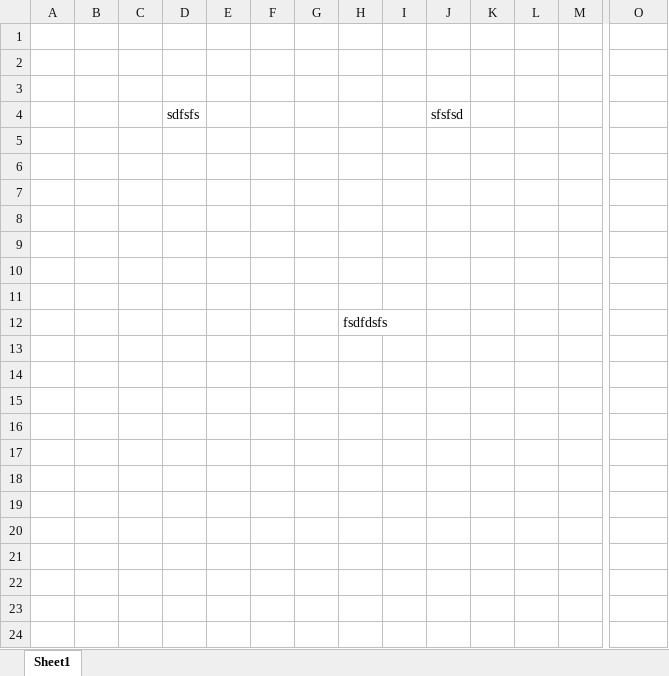
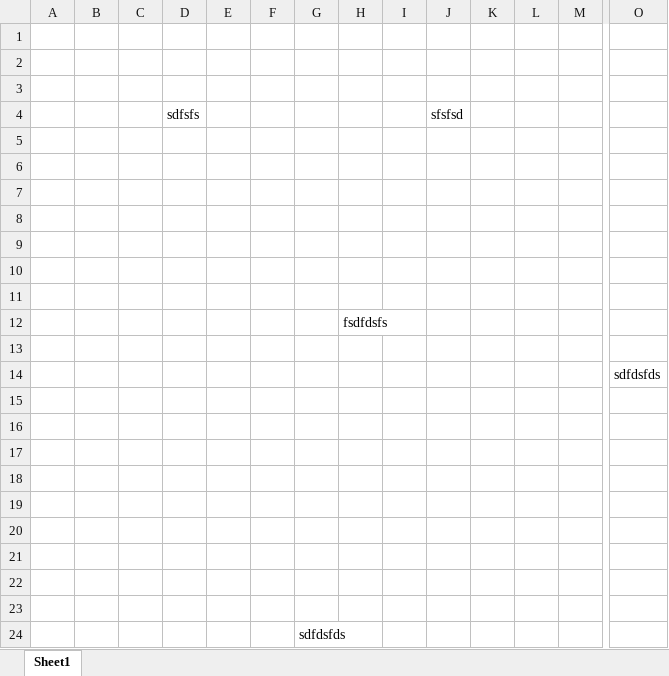
Before and after one commit to Bheshraj44GH/Git_Tutorial_Demo, an Excel workbook: test.xlsx, sheet Sheet1, drawn as a sheet; only a part is shown, gaps mark what is left out; values as stored, in another font and other column widths than the file's, no borders; rows hold the shown columns only; the diff names each change by its address in the sheet, - before the commit and + after, or states it on an @@ line.

Commit message:
Changes are made

```diff
--- a/test.xlsx (sheet Sheet1)
+++ b/test.xlsx (sheet Sheet1)
+row 13: (empty)
+row 14:  |  |  |  |  |  |  |  |  |  |  |  |  | sdfdsfds
+row 15: (empty)
+row 16: (empty)
+row 17: (empty)
+row 18: (empty)
+row 19: (empty)
+row 20: (empty)
+row 21: (empty)
+row 22: (empty)
+row 23: (empty)
+row 24:  |  |  |  |  |  | sdfdsfds
```
